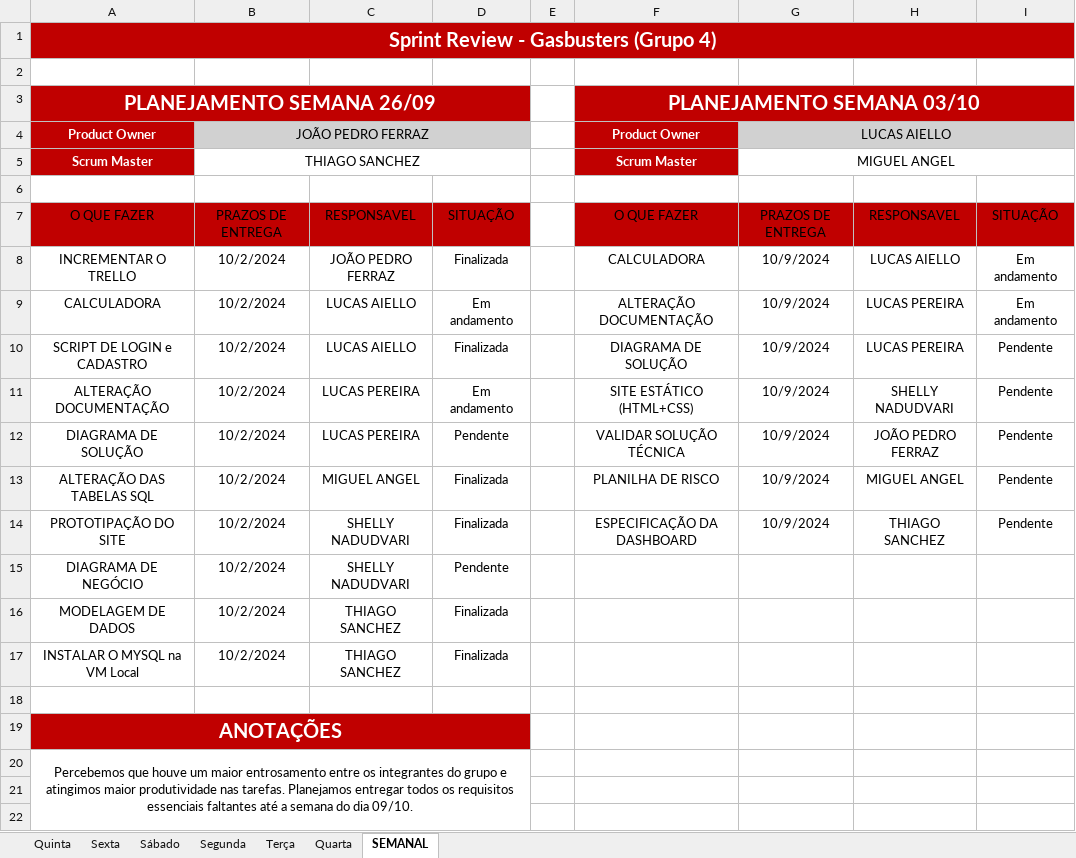
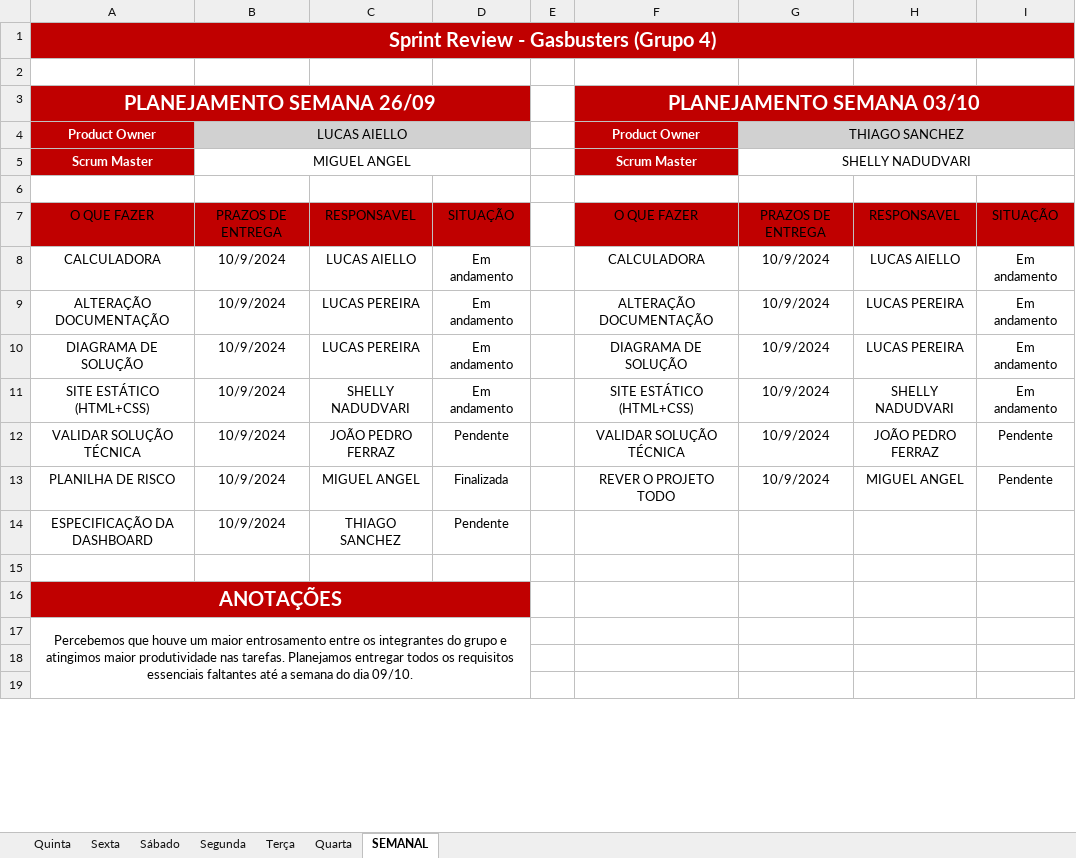
Before and after one commit to jpferraz-git/Sprint-SPTECH, an Excel workbook: ATAs_de_Reuniao/Sprint 2/Semana 0310/Grupo4_ATA_Semana0310.xlsx, sheet SEMANAL, drawn as a sheet; only a part is shown; values as stored, in another font and other column widths than the file's, no borders; conditional formats and table styles not drawn; removed rows and columns are numbered as before the commit, all else as after; the diff names each change by its address in the sheet, - before the commit and + after, or states it on an @@ line.

Commit message:
Planejamento da próxima semana

```diff
--- a/ATAs_de_Reuniao/Sprint 2/Semana 0310/Grupo4_ATA_Semana0310.xlsx (sheet SEMANAL)
+++ b/ATAs_de_Reuniao/Sprint 2/Semana 0310/Grupo4_ATA_Semana0310.xlsx (sheet SEMANAL)
-B4: JOÃO PEDRO FERRAZ
+B4: LUCAS AIELLO
-G4: LUCAS AIELLO
+G4: THIAGO SANCHEZ
-B5: THIAGO SANCHEZ
+B5: MIGUEL ANGEL
-G5: MIGUEL ANGEL
+G5: SHELLY NADUDVARI
-row 8: INCREMENTAR O TRELLO | 10/2/2024 | JOÃO PEDRO FERRAZ | Finalizada |  | CALCULADORA | 10/9/2024 | LUCAS AIELLO | Em andamento
-B8: 10/2/2024
+B8: 10/9/2024
-F8: ALTERAÇÃO DOCUMENTAÇÃO
+F8: CALCULADORA
-H8: LUCAS PEREIRA
+H8: LUCAS AIELLO
-row 10: SCRIPT DE LOGIN e CADASTRO | 10/2/2024 | LUCAS AIELLO | Finalizada |  | DIAGRAMA DE SOLUÇÃO | 10/9/2024 | LUCAS PEREIRA | Pendente
-B9:B10: 10/2/2024
+B9:B10: 10/9/2024
-F9: SITE ESTÁTICO (HTML+CSS)
+F9: ALTERAÇÃO DOCUMENTAÇÃO
-H9: SHELLY NADUDVARI
+H9: LUCAS PEREIRA
-I9:I10: Pendente
+I9:I10: Em andamento
-D10: Pendente
+D10: Em andamento
-F10: VALIDAR SOLUÇÃO TÉCNICA
+F10: DIAGRAMA DE SOLUÇÃO
-H10: JOÃO PEDRO FERRAZ
+H10: LUCAS PEREIRA
+row 11: SITE ESTÁTICO (HTML+CSS) | 10/9/2024 | SHELLY NADUDVARI | Em andamento |  | SITE ESTÁTICO (HTML+CSS) | 10/9/2024 | SHELLY NADUDVARI | Em andamento
+row 12: VALIDAR SOLUÇÃO TÉCNICA | 10/9/2024 | JOÃO PEDRO FERRAZ | Pendente |  | VALIDAR SOLUÇÃO TÉCNICA | 10/9/2024 | JOÃO PEDRO FERRAZ | Pendente
-A13: ALTERAÇÃO DAS TABELAS SQL
+A13: PLANILHA DE RISCO
-B13: 10/2/2024
+B13: 10/9/2024
-F13: PLANILHA DE RISCO
+F13: REVER O PROJETO TODO
-row 14: PROTOTIPAÇÃO DO SITE | 10/2/2024 | SHELLY NADUDVARI | Finalizada |  | ESPECIFICAÇÃO DA DASHBOARD | 10/9/2024 | THIAGO SANCHEZ | Pendente
-A14: DIAGRAMA DE NEGÓCIO
+A14: ESPECIFICAÇÃO DA DASHBOARD
-B14: 10/2/2024
+B14: 10/9/2024
-C14: SHELLY NADUDVARI
+C14: THIAGO SANCHEZ
-row 16: MODELAGEM DE DADOS | 10/2/2024 | THIAGO SANCHEZ | Finalizada
-row 17: INSTALAR O MYSQL na VM Local | 10/2/2024 | THIAGO SANCHEZ | Finalizada
```
